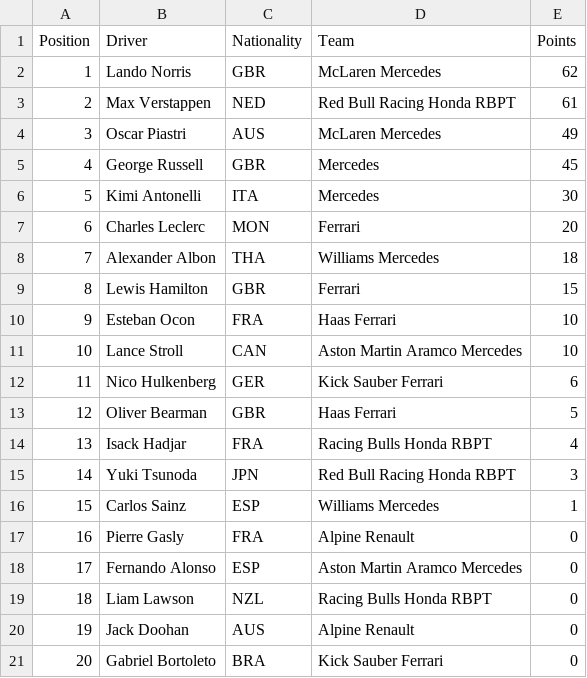
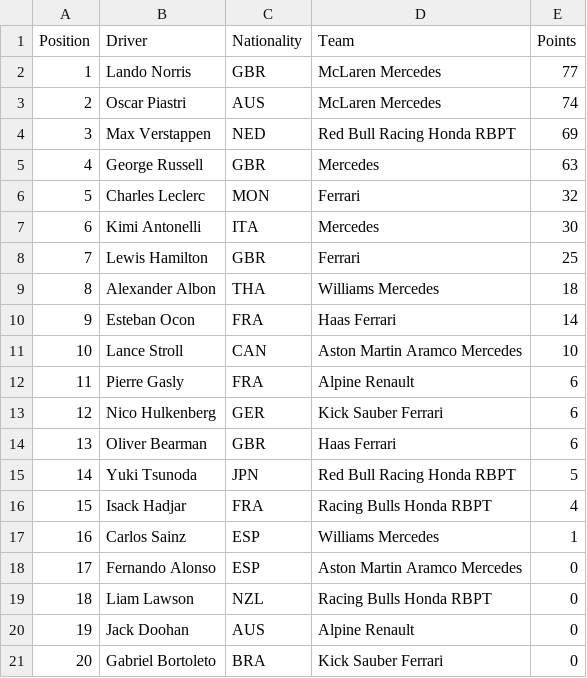
Before and after one commit to pmenright/SpoilerFreeSunday, a CSV file: driver_standings.csv, drawn as a sheet; removed rows and columns are numbered as before the commit, all else as after; the diff names each change by its address in the sheet, - before the commit and + after, or states it on an @@ line.

```diff
--- a/driver_standings.csv
+++ b/driver_standings.csv
-E2 (Points): 62
+E2 (Points): 77
-row 3: 2 | Max Verstappen | NED | Red Bull Racing Honda RBPT | 61
@@ column A (Position) renumbered between rows 3 and 17 @@
-E3 (Points): 49
+E3 (Points): 74
+row 4: 3 | Max Verstappen | NED | Red Bull Racing Honda RBPT | 69
-E5 (Points): 45
+E5 (Points): 63
+row 6: 5 | Charles Leclerc | MON | Ferrari | 32
-row 7: 6 | Charles Leclerc | MON | Ferrari | 20
+row 8: 7 | Lewis Hamilton | GBR | Ferrari | 25
-row 9: 8 | Lewis Hamilton | GBR | Ferrari | 15
-E10 (Points): 10
+E10 (Points): 14
+row 12: 11 | Pierre Gasly | FRA | Alpine Renault | 6
-E14 (Points): 5
+E14 (Points): 6
+row 15: 14 | Yuki Tsunoda | JPN | Red Bull Racing Honda RBPT | 5
-row 15: 14 | Yuki Tsunoda | JPN | Red Bull Racing Honda RBPT | 3
-row 17: 16 | Pierre Gasly | FRA | Alpine Renault | 0
```
Also changed, not shown: constructor_standings.csv, race_results.csv, 2 other files.
